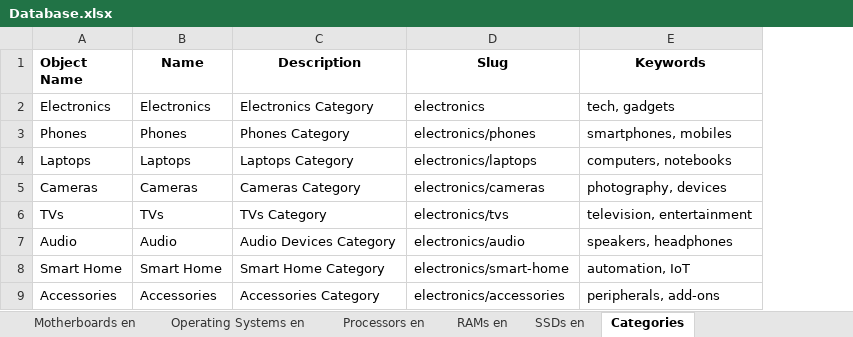
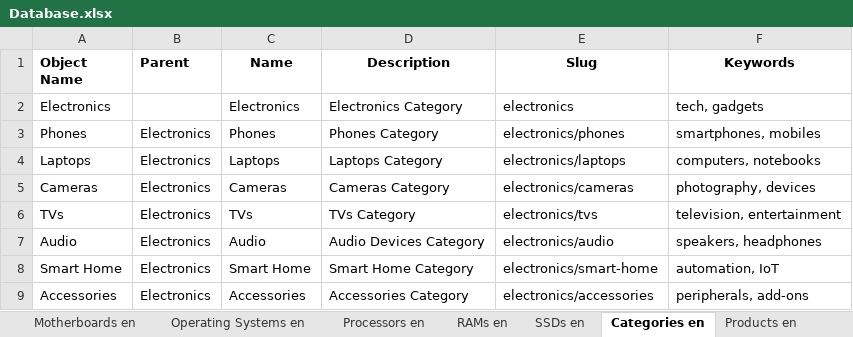
Before and after one commit to siwachs/PIM-System, an Excel workbook: imports/Database.xlsx, sheet Categories en, drawn as a sheet; values as stored, in another font and other column widths than the file's, no borders; the diff names each change by its address in the sheet, - before the commit and + after, or states it on an @@ line.

Commit message:
Product Importing script

```diff
--- a/imports/Database.xlsx (sheet Categories en)
+++ b/imports/Database.xlsx (sheet Categories en)
-sheet tab: Categories
+sheet tab: Categories en
+sheet tab: Products en
+column B (Parent), rows 3-9: all Electronics
```
Also changed, not shown: 18 other files.
